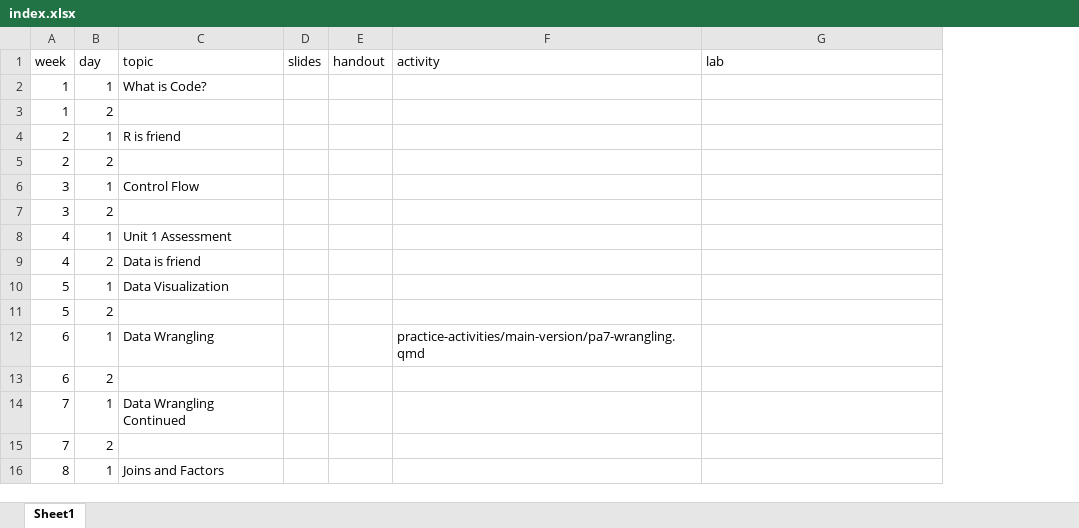
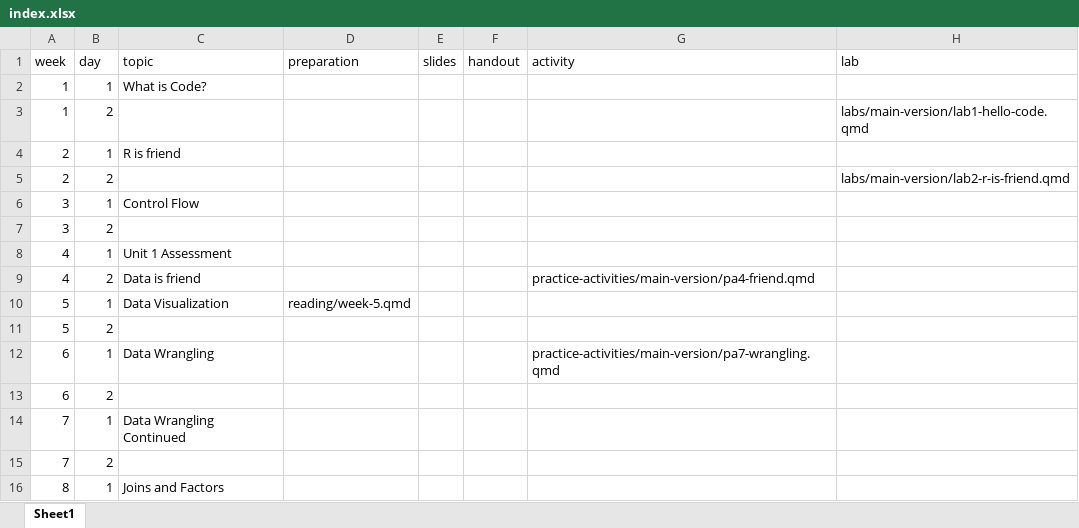
Before and after one commit to R-is-your-friend/course-assessments, an Excel workbook: index.xlsx, sheet Sheet1, drawn as a sheet; only a part is shown; values as stored, in another font and other column widths than the file's, no borders; addresses are those after the commit; the diff names each change by its address in the sheet, - before the commit and + after, or states it on an @@ line.

Commit message:
cleaning up index and adding index column

```diff
--- a/index.xlsx (sheet Sheet1)
+++ b/index.xlsx (sheet Sheet1)
+column D (preparation), row 10: reading/week-5.qmd
-H3 (lab): (empty)
+H3 (lab): labs/main-version/lab1-hello-code.qmd
-H5 (lab): (empty)
+H5 (lab): labs/main-version/lab2-r-is-friend.qmd
-G9 (activity): (empty)
+G9 (activity): practice-activities/main-version/pa4-friend.qmd
```
Also changed, not shown: 11 other files.
